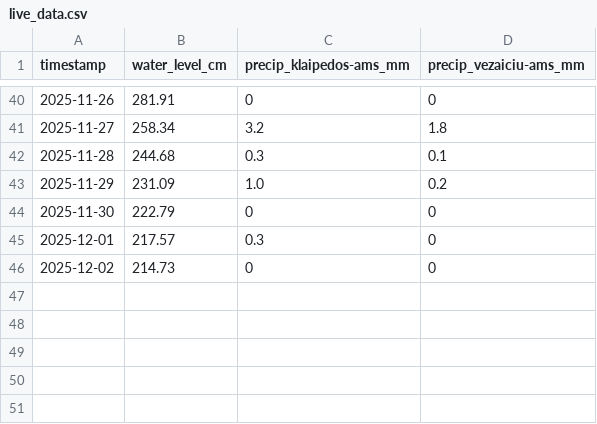
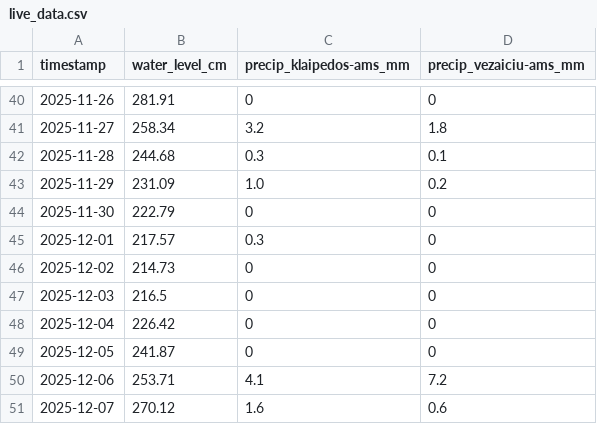
Before and after one commit to inferesu/Flood_prediction, a CSV file: live_data.csv, drawn as a sheet; only a part is shown, gaps mark what is left out.

Commit message:
MoreData

```diff
--- a/live_data.csv
+++ b/live_data.csv
@@ -46 +46,6 @@ timestamp,water_level_cm,precip_klaipedos-ams_mm,precip_vezaiciu-ams_mm
 2025-12-02,214.73,0,0
+2025-12-03,216.5,0,0
+2025-12-04,226.42,0,0
+2025-12-05,241.87,0,0
+2025-12-06,253.71,4.1,7.2
+2025-12-07,270.12,1.6,0.6
```
Also changed, not shown: live_data_dane.csv, 2 other files.
